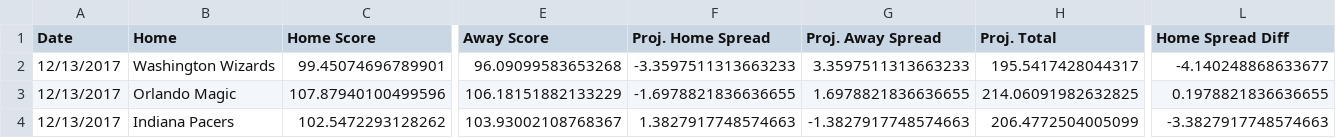
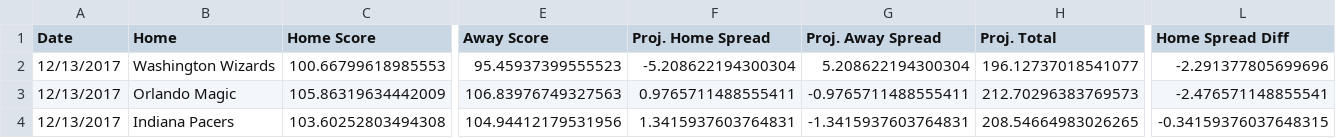
Before and after one commit to RyanOhara/SAM, a CSV file: todays_projections.csv, drawn as a sheet; only a part is shown, gaps mark what is left out; the diff covers the shown part only; the diff names each change by its address in the sheet, - before the commit and + after, or states it on an @@ line.

```diff
--- a/todays_projections.csv
+++ b/todays_projections.csv
-C2 (Home Score): 99.45074696789901
+C2 (Home Score): 100.66799618985553
-E2 (Away Score): 96.09099583653268
+E2 (Away Score): 95.45937399555523
-F2 (Proj. Home Spread): -3.3597511313663233
+F2 (Proj. Home Spread): -5.208622194300304
-G2 (Proj. Away Spread): 3.3597511313663233
+G2 (Proj. Away Spread): 5.208622194300304
-H2 (Proj. Total): 195.5417428044317
+H2 (Proj. Total): 196.12737018541077
-L2 (Home Spread Diff): -4.140248868633677
+L2 (Home Spread Diff): -2.291377805699696
-C3 (Home Score): 107.87940100499596
+C3 (Home Score): 105.86319634442009
-E3 (Away Score): 106.18151882133229
+E3 (Away Score): 106.83976749327563
-F3 (Proj. Home Spread): -1.6978821836636655
+F3 (Proj. Home Spread): 0.9765711488555411
-G3 (Proj. Away Spread): 1.6978821836636655
+G3 (Proj. Away Spread): -0.9765711488555411
-H3 (Proj. Total): 214.06091982632825
+H3 (Proj. Total): 212.70296383769573
-L3 (Home Spread Diff): 0.1978821836636655
+L3 (Home Spread Diff): -2.476571148855541
-C4 (Home Score): 102.5472293128262
+C4 (Home Score): 103.60252803494308
-E4 (Away Score): 103.93002108768367
+E4 (Away Score): 104.94412179531956
-F4 (Proj. Home Spread): 1.3827917748574663
+F4 (Proj. Home Spread): 1.3415937603764831
-G4 (Proj. Away Spread): -1.3827917748574663
+G4 (Proj. Away Spread): -1.3415937603764831
-H4 (Proj. Total): 206.4772504005099
+H4 (Proj. Total): 208.54664983026265
-L4 (Home Spread Diff): -3.3827917748574663
+L4 (Home Spread Diff): -0.34159376037648315
```
Also changed, not shown: 54 edited cells elsewhere in this file, injury_updates.csv, player_updates.csv.
